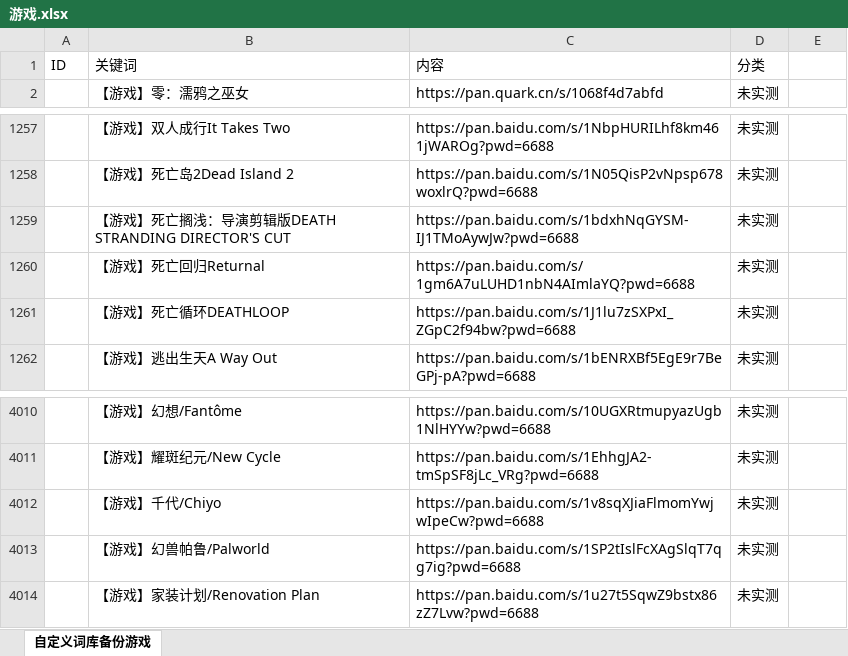
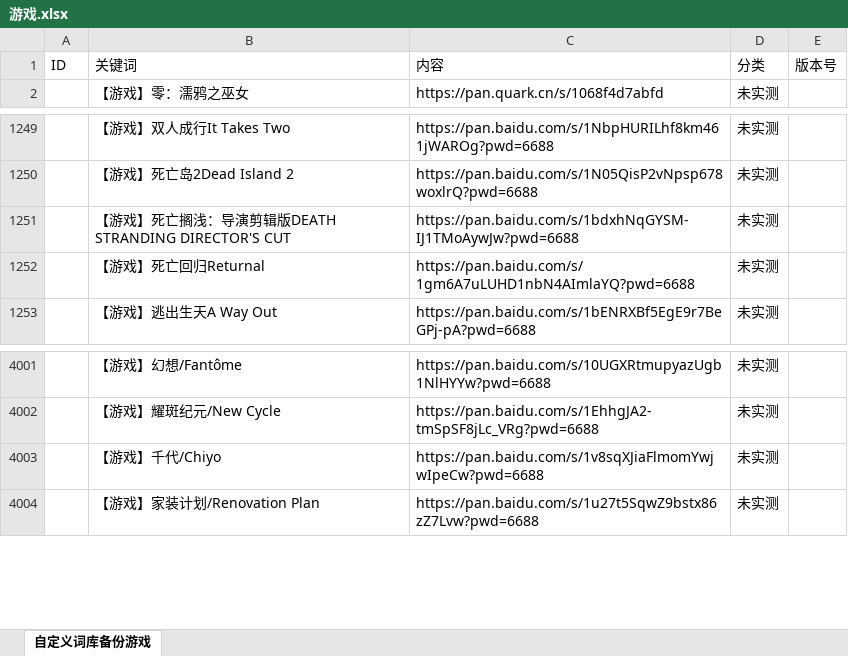
Before and after one commit to 1537474534xqf/memz-plugin, an Excel workbook: data/xlsx/游戏.xlsx, sheet 自定义词库备份游戏, drawn as a sheet; only a part is shown, gaps mark what is left out; values as stored, in another font and other column widths than the file's, no borders; removed rows and columns are numbered as before the commit, all else as after; the diff covers the shown part only; the diff names each change by its address in the sheet, - before the commit and + after, or states it on an @@ line.

```diff
--- a/data/xlsx/游戏.xlsx (sheet 自定义词库备份游戏)
+++ b/data/xlsx/游戏.xlsx (sheet 自定义词库备份游戏)
-E1: (empty)
+E1: 版本号
-row 1261:  | 【游戏】死亡循环DEATHLOOP | https://pan.baidu.com/s/1J1lu7zSXPxI_ZGpC2f94bw?pwd=6688 | 未实测
-row 4013:  | 【游戏】幻兽帕鲁/Palworld | https://pan.baidu.com/s/1SP2tIslFcXAgSlqT7qg7ig?pwd=6688 | 未实测
```
Also changed, not shown: 15 added rows and 8 removed rows elsewhere in this sheet, 1 other file.
